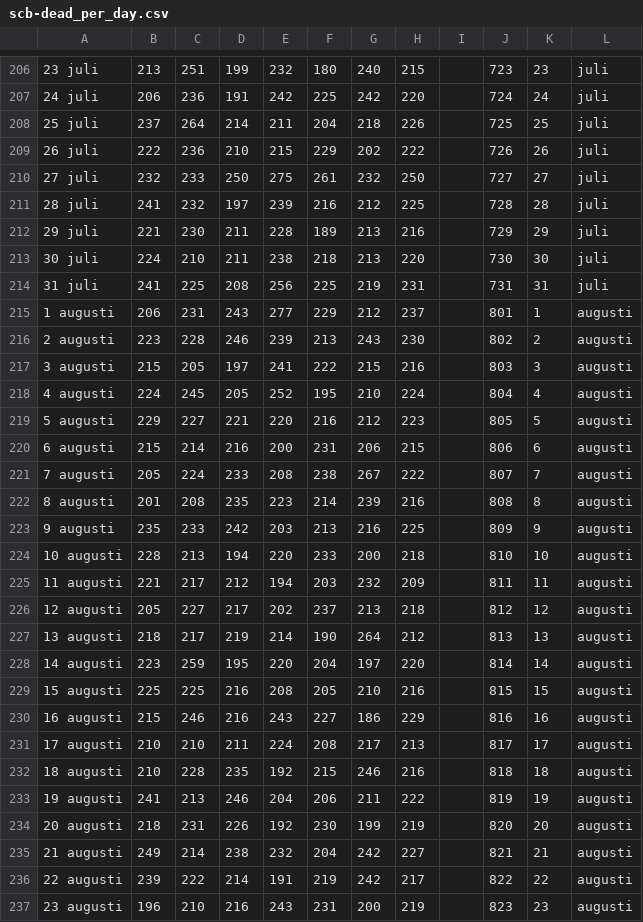
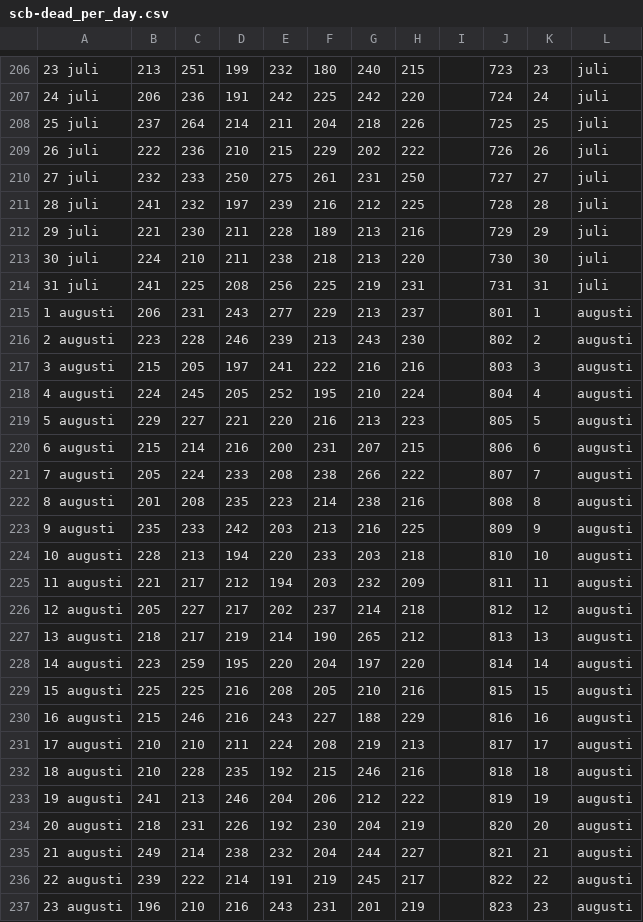
Before and after one commit to tolex3/note, a CSV file: scb-dead_per_day.csv, drawn as a sheet; only a part is shown, gaps mark what is left out; the diff covers the shown part only; the diff names each change by its address in the sheet, - before the commit and + after, or states it on an @@ line.

```diff
--- a/scb-dead_per_day.csv
+++ b/scb-dead_per_day.csv
-G210: 232
+G210: 231
-G215: 212
+G215: 213
-G217: 215
+G217: 216
-G219: 212
+G219: 213
-G220: 206
+G220: 207
-G221: 267
+G221: 266
-G222: 239
+G222: 238
-G224: 200
+G224: 203
-G226: 213
+G226: 214
-G227: 264
+G227: 265
-G230: 186
+G230: 188
-G231: 217
+G231: 219
-G233: 211
+G233: 212
-G234: 199
+G234: 204
-G235: 242
+G235: 244
-G236: 242
+G236: 245
-G237: 200
+G237: 201
```
Also changed, not shown: 48 edited cells elsewhere in this file, death_per_M_1990_2020_Jan_Jul.csv, fhm_dead_age_grp.csv, 25 other files.
